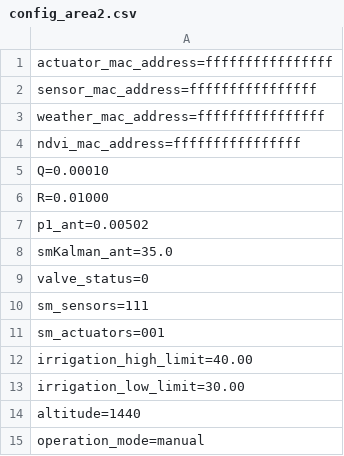
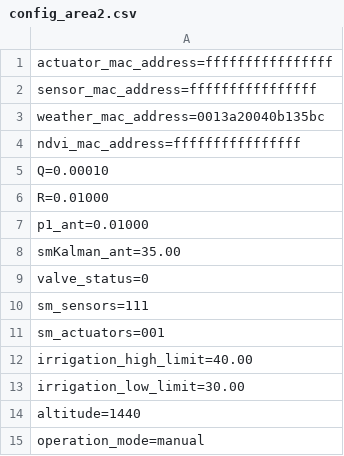
Before and after one commit to fcl015/WA3_Raspberry, a CSV file: config/config_area2.csv, drawn as a sheet.

```diff
--- a/config/config_area2.csv
+++ b/config/config_area2.csv
@@ -2,3 +2,3 @@ actuator_mac_address=ffffffffffffffff
 sensor_mac_address=ffffffffffffffff
-weather_mac_address=ffffffffffffffff
+weather_mac_address=0013a20040b135bc
 ndvi_mac_address=ffffffffffffffff
@@ -6,4 +6,4 @@ Q=0.00010
 R=0.01000
-p1_ant=0.00502
-smKalman_ant=35.0
+p1_ant=0.01000
+smKalman_ant=35.00
 valve_status=0
```
Also changed, not shown: config/config_area1.csv, config/config_area3.csv, 14 other files.
